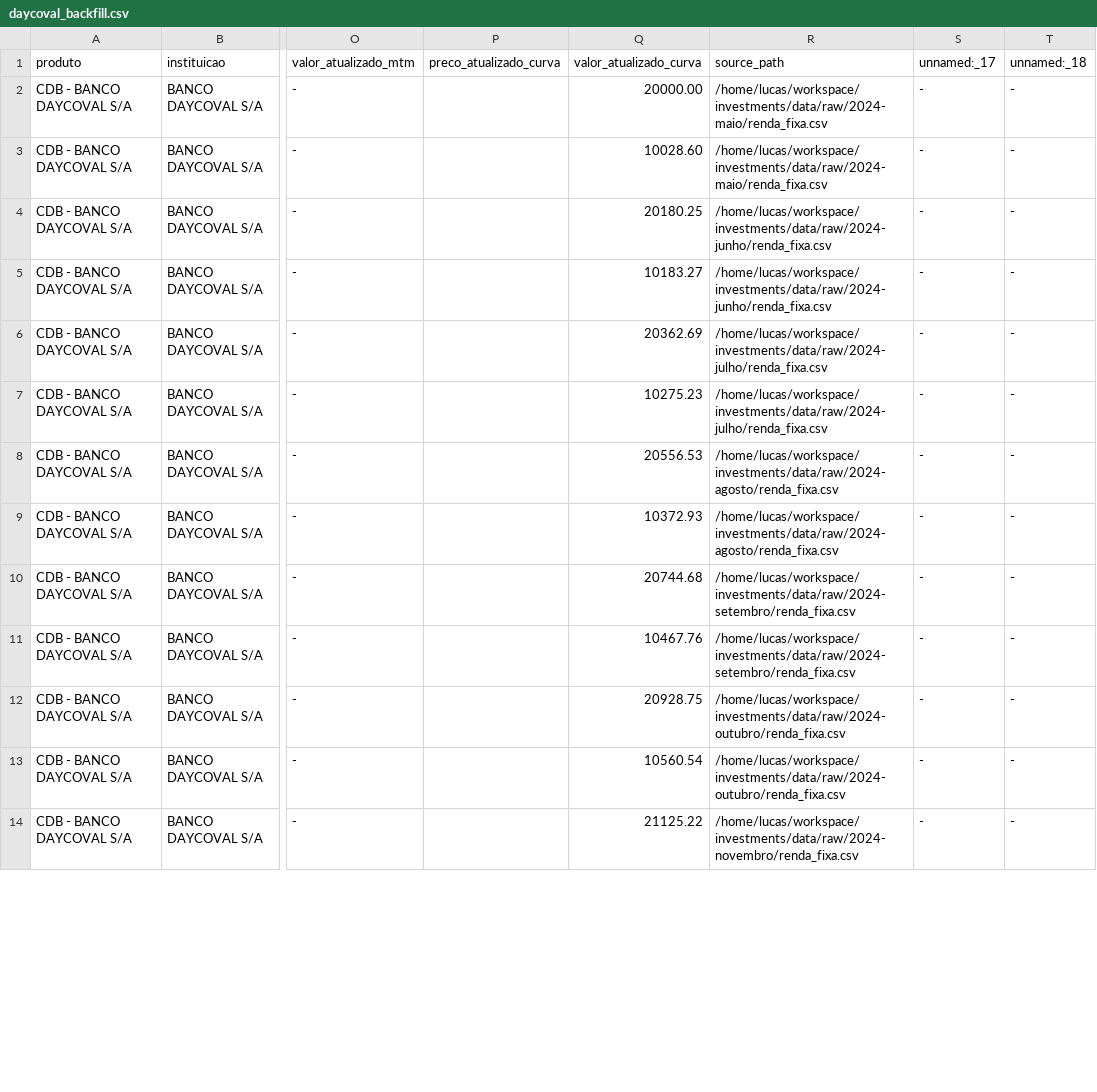
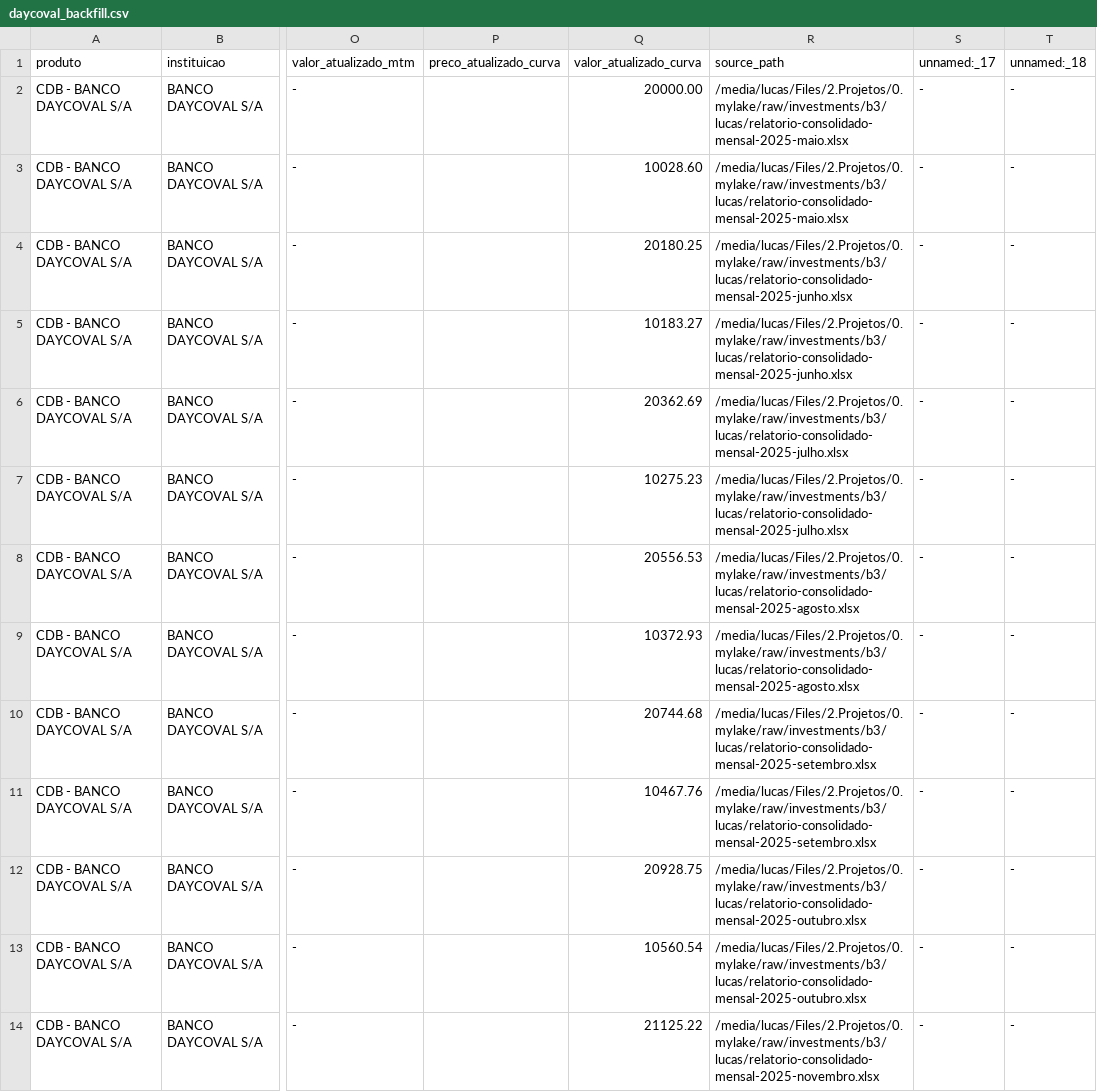
Before and after one commit to lksprado/my_datawarehouse, a CSV file: seeds/daycoval_backfill.csv, drawn as a sheet; only a part is shown, gaps mark what is left out; the diff covers the shown part only; the diff names each change by its address in the sheet, - before the commit and + after, or states it on an @@ line.

```diff
--- a/seeds/daycoval_backfill.csv
+++ b/seeds/daycoval_backfill.csv
-R2:R3 (source_path): /home/lucas/workspace/investments/data/raw/2024-maio/renda_fixa.csv
+R2:R3 (source_path): /media/lucas/Files/2.Projetos/0.mylake/raw/investments/b3/lucas/relatorio-consolidado-mensal-2025-maio.xlsx
-R4:R5 (source_path): /home/lucas/workspace/investments/data/raw/2024-junho/renda_fixa.csv
+R4:R5 (source_path): /media/lucas/Files/2.Projetos/0.mylake/raw/investments/b3/lucas/relatorio-consolidado-mensal-2025-junho.xlsx
-R6:R7 (source_path): /home/lucas/workspace/investments/data/raw/2024-julho/renda_fixa.csv
+R6:R7 (source_path): /media/lucas/Files/2.Projetos/0.mylake/raw/investments/b3/lucas/relatorio-consolidado-mensal-2025-julho.xlsx
-R8:R9 (source_path): /home/lucas/workspace/investments/data/raw/2024-agosto/renda_fixa.csv
+R8:R9 (source_path): /media/lucas/Files/2.Projetos/0.mylake/raw/investments/b3/lucas/relatorio-consolidado-mensal-2025-agosto.xlsx
-R10:R11 (source_path): /home/lucas/workspace/investments/data/raw/2024-setembro/renda_fixa.csv
+R10:R11 (source_path): /media/lucas/Files/2.Projetos/0.mylake/raw/investments/b3/lucas/relatorio-consolidado-mensal-2025-setembro.xlsx
-R12:R13 (source_path): /home/lucas/workspace/investments/data/raw/2024-outubro/renda_fixa.csv
+R12:R13 (source_path): /media/lucas/Files/2.Projetos/0.mylake/raw/investments/b3/lucas/relatorio-consolidado-mensal-2025-outubro.xlsx
-R14 (source_path): /home/lucas/workspace/investments/data/raw/2024-novembro/renda_fixa.csv
+R14 (source_path): /media/lucas/Files/2.Projetos/0.mylake/raw/investments/b3/lucas/relatorio-consolidado-mensal-2025-novembro.xlsx
```
Also changed, not shown: 13 edited cells elsewhere in this file, 33 other files.
